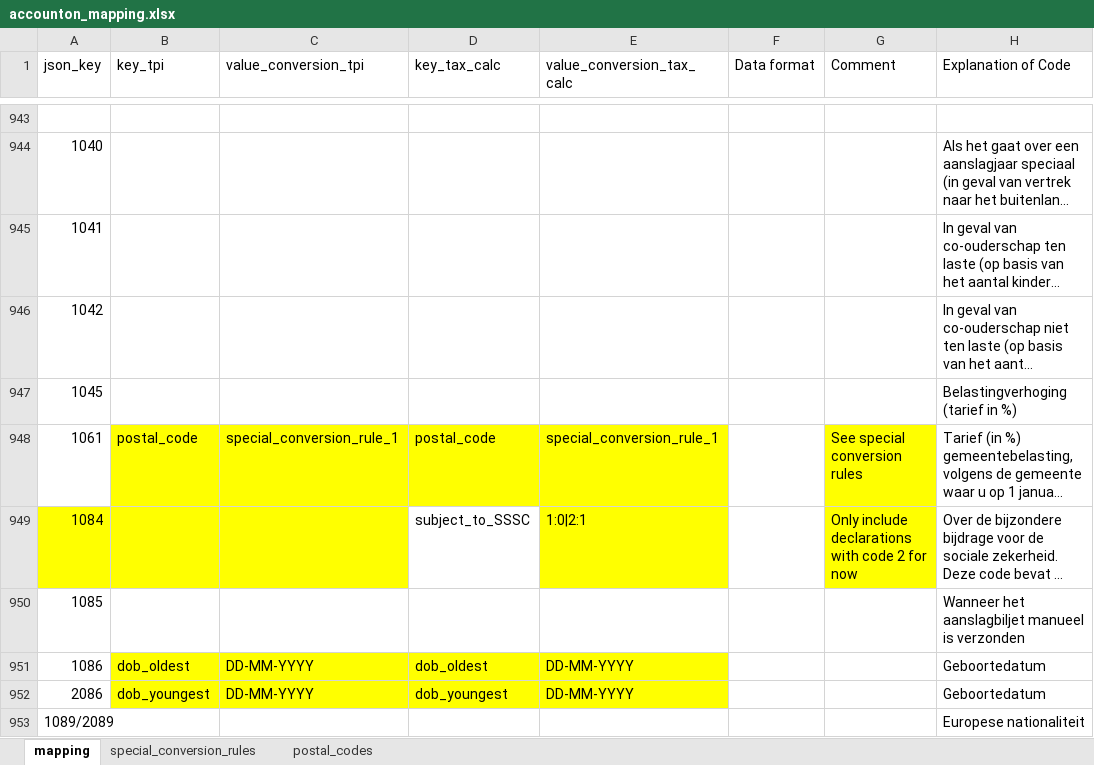
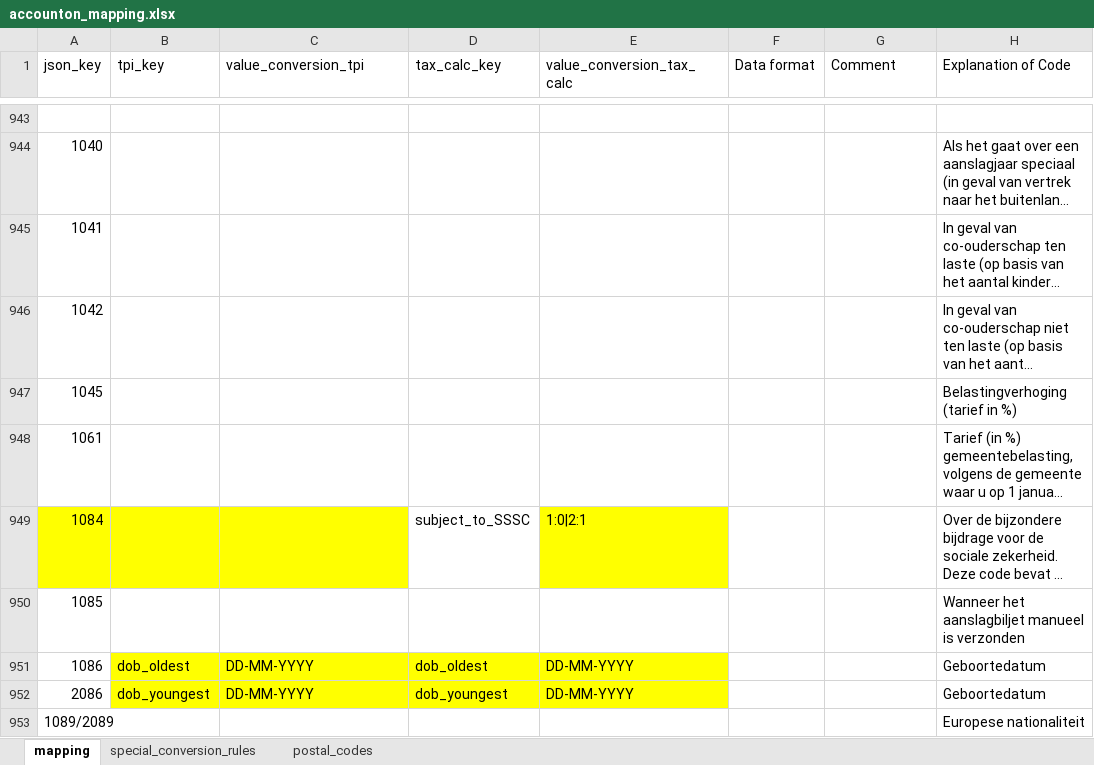
Before and after one commit to silverfin/pit_tax_calculation, an Excel workbook: excel_tax_calculation/mapping/accounton_mapping.xlsx, sheet mapping, drawn as a sheet; only a part is shown, gaps mark what is left out; long unchanged cells end in …; values as stored, in another font and other column widths than the file's, no borders; the diff covers the shown part only; the diff names each change by its address in the sheet, - before the commit and + after, or states it on an @@ line.

Commit message:
Update mapper - Extract special rules

```diff
--- a/excel_tax_calculation/mapping/accounton_mapping.xlsx (sheet mapping)
+++ b/excel_tax_calculation/mapping/accounton_mapping.xlsx (sheet mapping)
-B1: key_tpi
+B1: tpi_key
-D1: key_tax_calc
+D1: tax_calc_key
-B948 (tpi_key): postal_code
+B948 (tpi_key): (empty)
-B948:E948 fill: #FFFF00
+B948:E948 fill: none
-C948 (value_conversion_tpi): special_conversion_rule_1
+C948 (value_conversion_tpi): (empty)
-D948 (tax_calc_key): postal_code
+D948 (tax_calc_key): (empty)
-E948 (value_conversion_tax_calc): special_conversion_rule_1
+E948 (value_conversion_tax_calc): (empty)
-G948 (Comment): See special conversion rules
+G948 (Comment): (empty)
-G948:G949 fill: #FFFF00
+G948:G949 fill: none
-G949 (Comment): Only include declarations with code 2 for now
+G949 (Comment): (empty)
```
Also changed, not shown: 13 edited cells and cell formats elsewhere in this sheet, sheet postal_codes, sheet special_conversion_rules, 1 other file.
